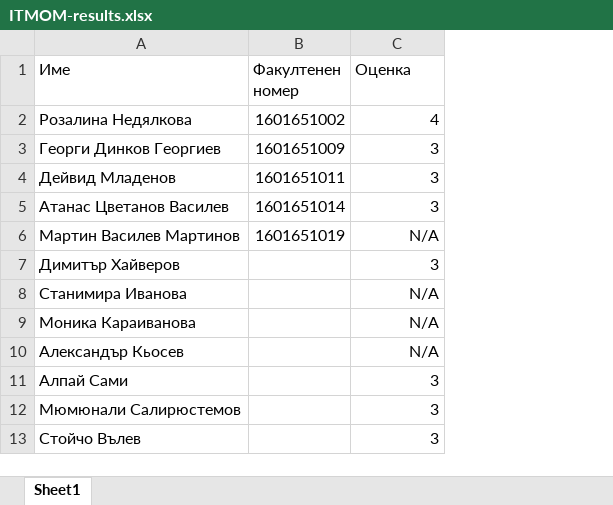
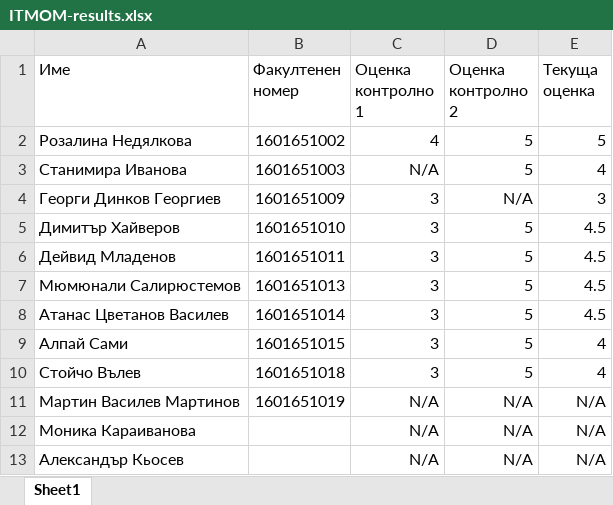
Before and after one commit to BaiGanio/Intro-To-Programing-With-CSharp, an Excel workbook: IV. IT, Math & Educational management/ITMOM-results.xlsx, sheet Sheet1, drawn as a sheet; values as stored, in another font and other column widths than the file's, no borders; table styles not drawn; removed rows and columns are numbered as before the commit, all else as after; the diff names each change by its address in the sheet, - before the commit and + after, or states it on an @@ line.

```diff
--- a/IV. IT, Math & Educational management/ITMOM-results.xlsx (sheet Sheet1)
+++ b/IV. IT, Math & Educational management/ITMOM-results.xlsx (sheet Sheet1)
+column D (Оценка контролно 2), row 2: 5; row 4: N/A; row 6: 5; row 8: 5; rows 11-13: all N/A
+column E (Текуща оценка), row 2: 5; row 4: 3; row 6: 4.5; row 8: 4.5; rows 11-13: all N/A
-C1: Оценка
+C1: Оценка контролно 1
+row 3: Станимира Иванова | 1601651003 | N/A | 5 | 4
+row 5: Димитър Хайверов | 1601651010 | 3 | 5 | 4.5
+row 7: Мюмюнали Салирюстемов | 1601651013 | 3 | 5 | 4.5
+row 9: Алпай Сами | 1601651015 | 3 | 5 | 4
+row 10: Стойчо Вълев | 1601651018 | 3 | 5 | 4
-row 7: Димитър Хайверов |  | 3
-row 8: Станимира Иванова |  | N/A
-row 11: Алпай Сами |  | 3
-row 12: Мюмюнали Салирюстемов |  | 3
-row 13: Стойчо Вълев |  | 3
```
Also changed, not shown: I. Software Technologies & Design - Group 1A/STD 1A - results.xlsx, II. Software Technologies & Design - Group 3A/STD 3A - results.xlsx, 5 other files.
